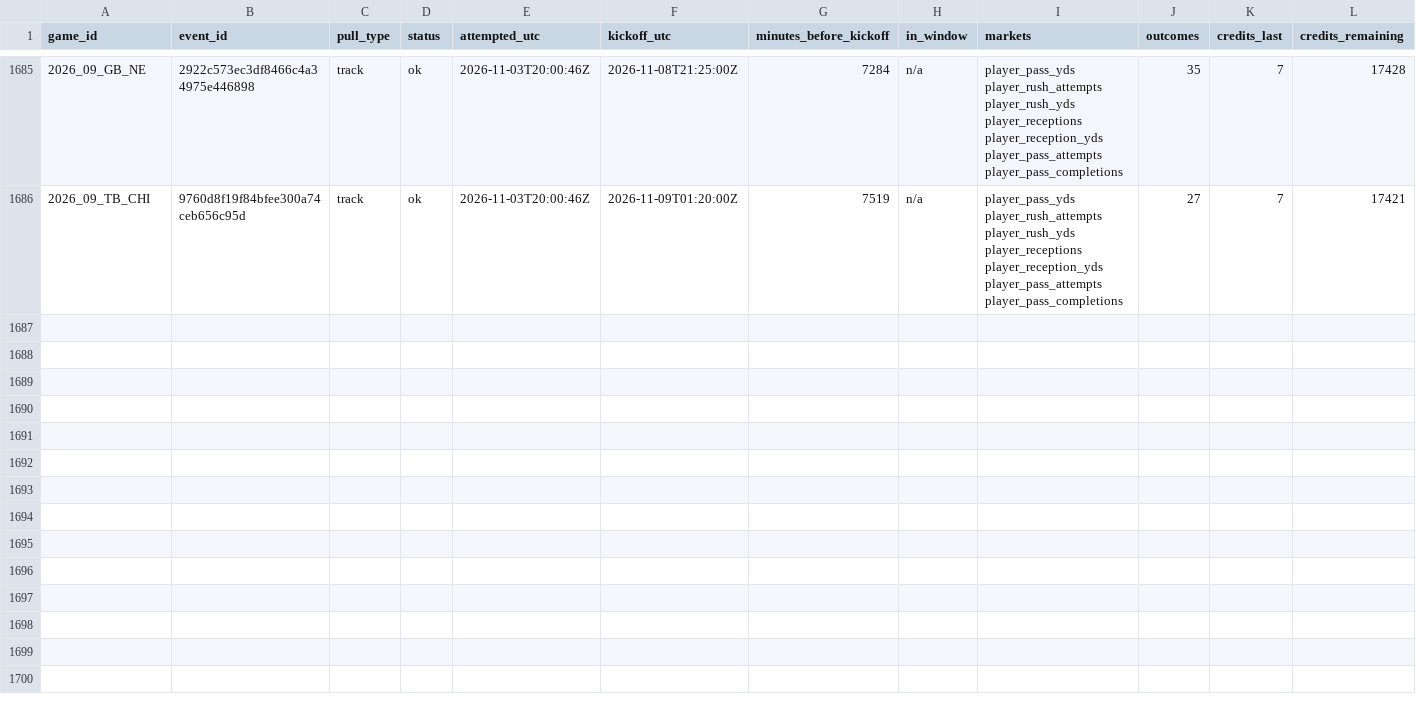
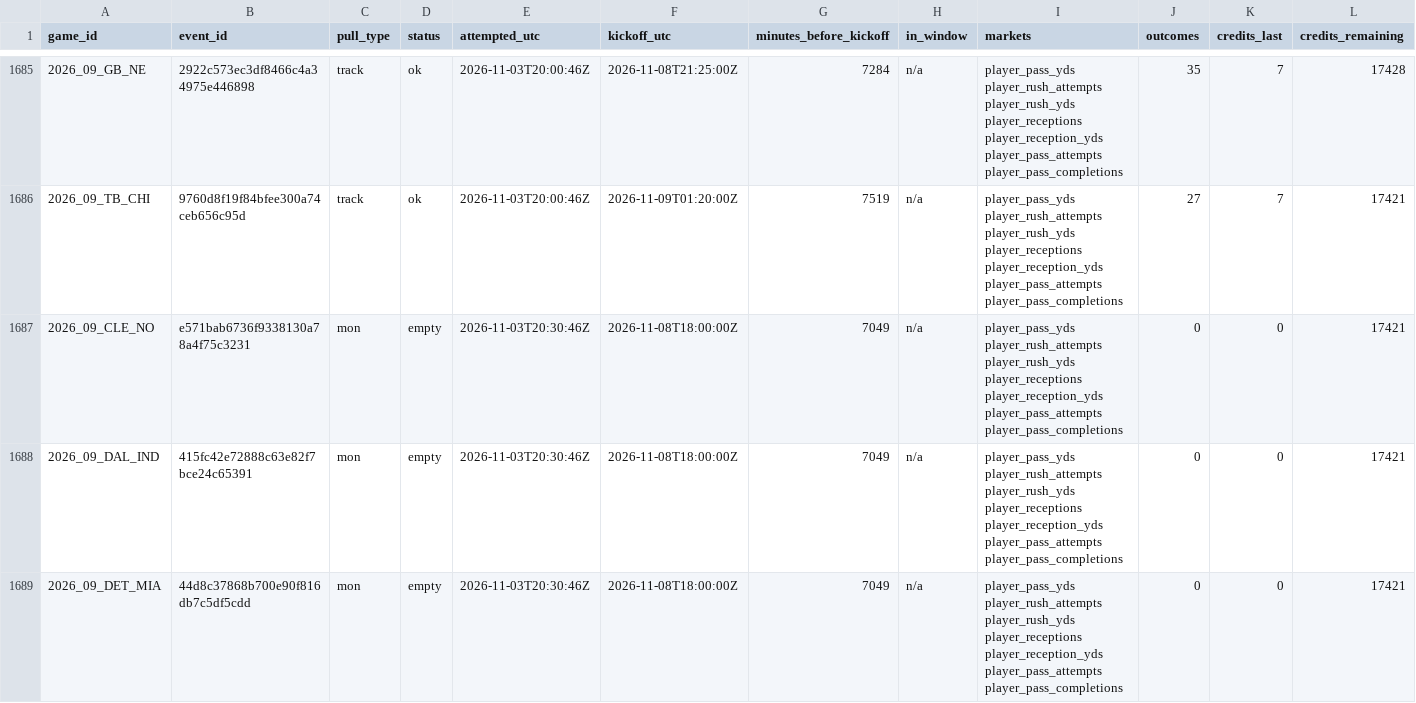
Before and after one commit to mvpeterson0-netizen/NFL-Odds-Tracker, a CSV file: data/pull_log.csv, drawn as a sheet; only a part is shown, gaps mark what is left out; rows hold the shown columns only; the diff covers the shown part only; the diff names each change by its address in the sheet, - before the commit and + after, or states it on an @@ line.

```diff
--- a/data/pull_log.csv
+++ b/data/pull_log.csv
+row 1687: 2026_09_CLE_NO | e571bab6736f9338130a78a4f75c3231 | mon | empty | 2026-11-03T20:30:46Z | 2026-11-08T18:00:00Z | 7049 | n/a | player_pass_yds player_rush_attempts player_rush_yds player_receptions player_reception_yds player_pass_attempts player_pass_completions | 0 | 0 | 17421
+row 1688: 2026_09_DAL_IND | 415fc42e72888c63e82f7bce24c65391 | mon | empty | 2026-11-03T20:30:46Z | 2026-11-08T18:00:00Z | 7049 | n/a | player_pass_yds player_rush_attempts player_rush_yds player_receptions player_reception_yds player_pass_attempts player_pass_completions | 0 | 0 | 17421
+row 1689: 2026_09_DET_MIA | 44d8c37868b700e90f816db7c5df5cdd | mon | empty | 2026-11-03T20:30:46Z | 2026-11-08T18:00:00Z | 7049 | n/a | player_pass_yds player_rush_attempts player_rush_yds player_receptions player_reception_yds player_pass_attempts player_pass_completions | 0 | 0 | 17421
```
Also changed, not shown: 6 added rows elsewhere in this file, data/runs/2026-11.csv, data/slots.csv, 5 other files.
